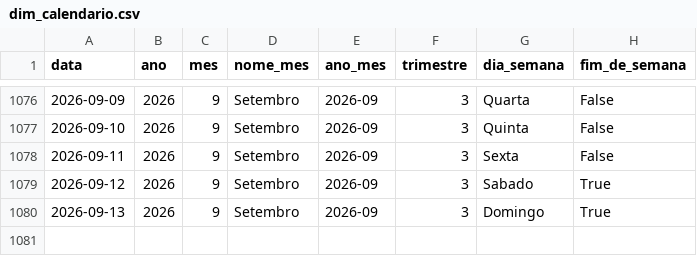
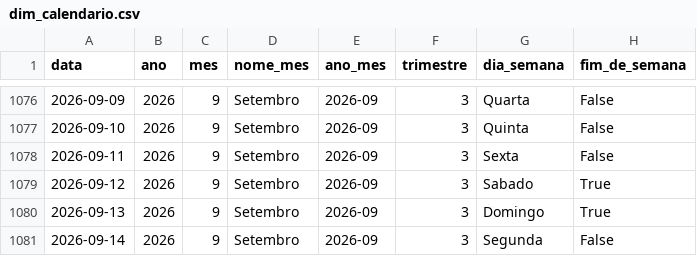
Before and after one commit to Bellmonte/port-gerador-dados, a CSV file: dados/comercial/dim_calendario.csv, drawn as a sheet; only a part is shown, gaps mark what is left out; the diff names each change by its address in the sheet, - before the commit and + after, or states it on an @@ line.

```diff
--- a/dados/comercial/dim_calendario.csv
+++ b/dados/comercial/dim_calendario.csv
+row 1081: 2026-09-14 | 2026 | 9 | Setembro | 2026-09 | 3 | Segunda | False
```
Also changed, not shown: 1 other file.
